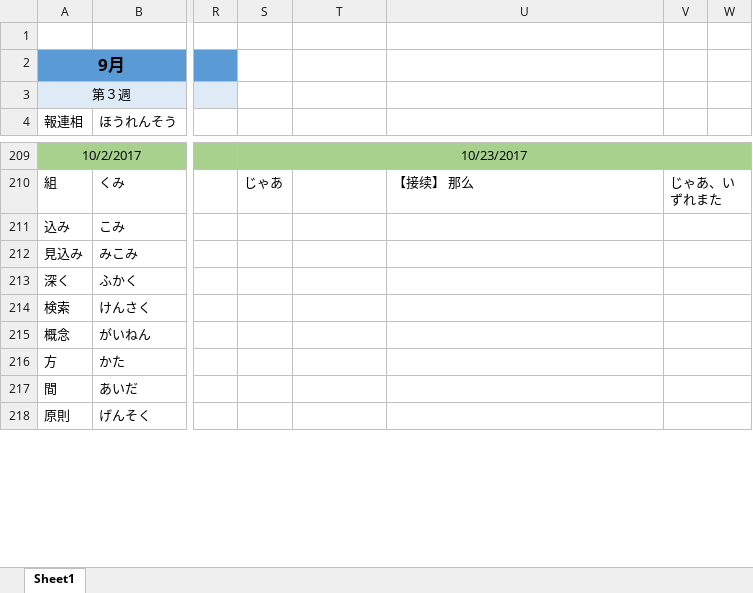
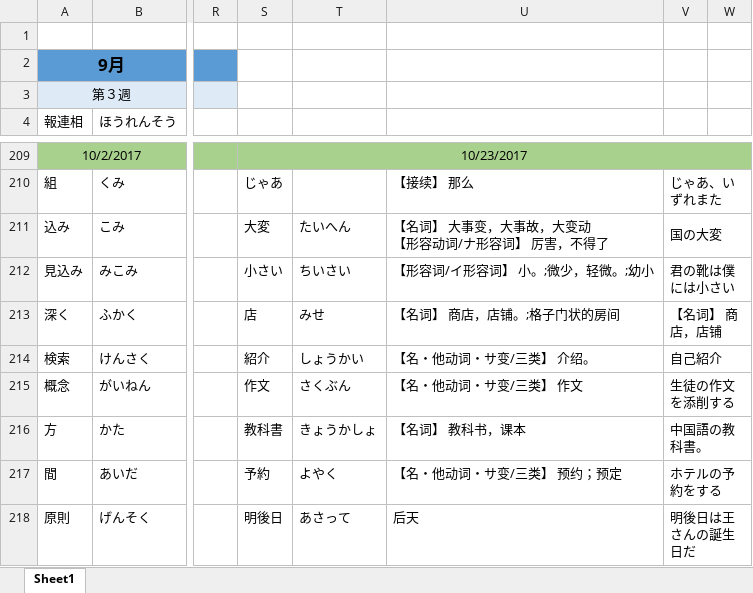
Before and after one commit to smh2274/Japan, an Excel workbook: 日本語単語.xlsx, sheet Sheet1, drawn as a sheet; only a part is shown, gaps mark what is left out; values as stored, in another font and other column widths than the file's, no borders; ↵ is a line break in a cell; the diff covers the shown part only; the diff names each change by its address in the sheet, - before the commit and + after, or states it on an @@ line.

Commit message:
update 23

```diff
--- a/日本語単語.xlsx (sheet Sheet1)
+++ b/日本語単語.xlsx (sheet Sheet1)
-S211: (empty)
+S211: 大変
-T211: (empty)
+T211: たいへん
-U211: (empty)
+U211: 【名词】 大事变，大事故，大变动 ↵ 【形容动词/ナ形容词】 厉害，不得了
-V211: (empty)
+V211: 国の大変
-S212: (empty)
+S212: 小さい
-T212: (empty)
+T212: ちいさい
-U212: (empty)
+U212: 【形容词/イ形容词】 小。;微少，轻微。;幼小
-V212: (empty)
+V212: 君の靴は僕には小さい
-S213: (empty)
+S213: 店
-T213: (empty)
+T213: みせ
-U213: (empty)
+U213: 【名词】 商店，店铺。;格子门状的房间
-V213: (empty)
+V213: 【名词】 商店，店铺
-S214: (empty)
+S214: 紹介
-T214: (empty)
+T214: しょうかい
-U214: (empty)
+U214: 【名・他动词・サ变/三类】 介绍。
-V214: (empty)
+V214: 自己紹介
-S215: (empty)
+S215: 作文
-T215: (empty)
+T215: さくぶん
-U215: (empty)
+U215: 【名・他动词・サ变/三类】 作文
-V215: (empty)
+V215: 生徒の作文を添削する
-S216: (empty)
+S216: 教科書
-T216: (empty)
+T216: きょうかしょ
-U216: (empty)
+U216: 【名词】 教科书，课本
-V216: (empty)
+V216: 中国語の教科書。
-S217: (empty)
+S217: 予約
-T217: (empty)
+T217: よやく
-U217: (empty)
+U217: 【名・他动词・サ变/三类】 预约；预定
-V217: (empty)
+V217: ホテルの予約をする
-S218: (empty)
+S218: 明後日
-T218: (empty)
+T218: あさって
-U218: (empty)
+U218: 后天
-V218: (empty)
+V218: 明後日は王さんの誕生日だ
```
Also changed, not shown: 69 edited cells elsewhere in this sheet.
